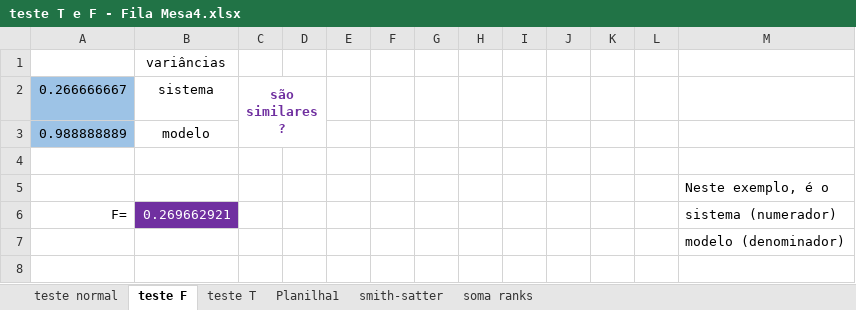
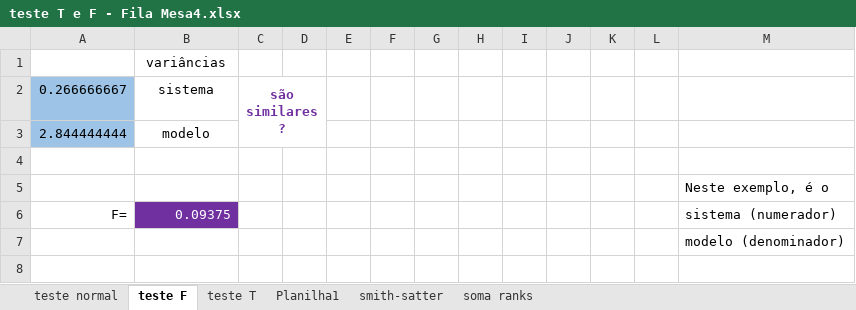
Before and after one commit to Jefh-Graduacao/sms-engine-simulacao, an Excel workbook: Validações Restaurante Sem Garçom/teste T e F - Fila Mesa4.xlsx, sheet teste F, drawn as a sheet; only a part is shown; values as stored, in another font and other column widths than the file's, no borders; charts and pictures not drawn; the diff names each change by its address in the sheet, - before the commit and + after, or states it on an @@ line.

```diff
--- a/Validações Restaurante Sem Garçom/teste T e F - Fila Mesa4.xlsx (sheet teste F)
+++ b/Validações Restaurante Sem Garçom/teste T e F - Fila Mesa4.xlsx (sheet teste F)
-A3: 0.988888889
+A3: 2.844444444
-B6: 0.269662921
+B6: 0.09375
```
Also changed, not shown: sheet teste T, sheet smith-satter, Validações Restaurante Sem Garçom/teste T e F - Fila Balcao.xlsx, Validações Restaurante Sem Garçom/teste T e F - Fila Cx1.xlsx, 8 other files.
